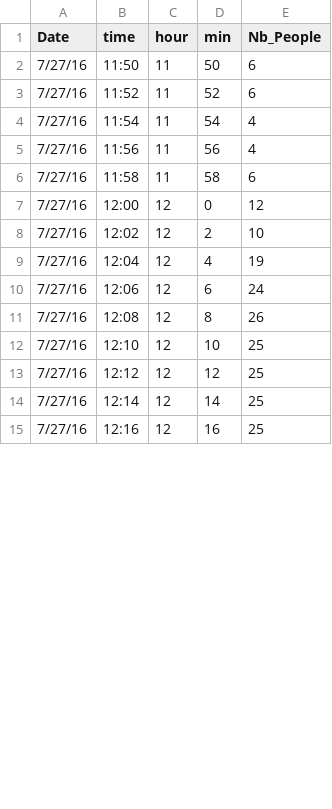
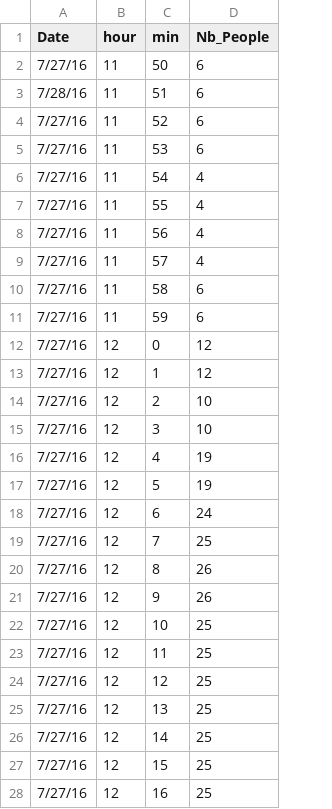
Before and after one commit to DucarrougeR/UCD-Research-Practicum-WiFi-Occupancy-Platform, a CSV file: app/mod_db/data/raw/HeadCount_7_27_16.csv, drawn as a sheet; only a part is shown; removed rows and columns are numbered as before the commit, all else as after; the diff covers the shown part only; the diff names each change by its address in the sheet, - before the commit and + after, or states it on an @@ line.

Commit message:
adding min interval data

```diff
--- a/app/mod_db/data/raw/HeadCount_7_27_16.csv
+++ b/app/mod_db/data/raw/HeadCount_7_27_16.csv
-column B (time), rows 2-15: 11:50 | 11:52 | 11:54 | 11:56 | 11:58 | 12:00 | 12:02 | 12:04 | 12:06 | 12:08 | 12:10 | 12:12 | 12:14 | 12:16
+row 3: 7/28/16 | 11 | 51 | 6
+row 5: 7/27/16 | 11 | 53 | 6
+row 7: 7/27/16 | 11 | 55 | 4
+row 9: 7/27/16 | 11 | 57 | 4
+row 11: 7/27/16 | 11 | 59 | 6
+row 13: 7/27/16 | 12 | 1 | 12
+row 15: 7/27/16 | 12 | 3 | 10
+row 17: 7/27/16 | 12 | 5 | 19
+row 19: 7/27/16 | 12 | 7 | 25
+row 21: 7/27/16 | 12 | 9 | 26
+row 23: 7/27/16 | 12 | 11 | 25
+row 25: 7/27/16 | 12 | 13 | 25
+row 27: 7/27/16 | 12 | 15 | 25
```
Also changed, not shown: 33 added rows and 5 edited cells elsewhere in this file.
